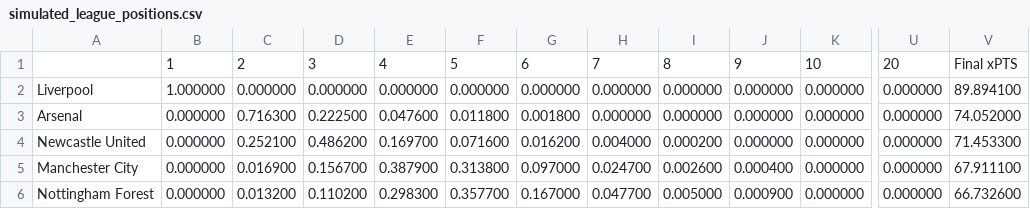
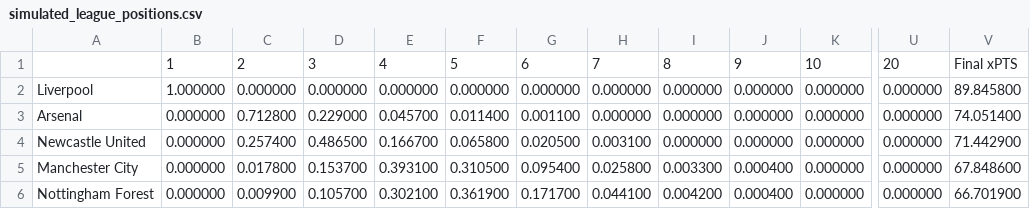
Before and after one commit to jackmaher08/FiveStat, a CSV file: data/tables/simulated_league_positions.csv, drawn as a sheet; only a part is shown, gaps mark what is left out; the diff covers the shown part only; the diff names each change by its address in the sheet, - before the commit and + after, or states it on an @@ line.

Commit message:
Force update of all visual and data table assets

```diff
--- a/data/tables/simulated_league_positions.csv
+++ b/data/tables/simulated_league_positions.csv
-V2: 89.894100
+V2: 89.845800
-C3: 0.716300
+C3: 0.712800
-D3: 0.222500
+D3: 0.229000
-E3: 0.047600
+E3: 0.045700
-F3: 0.011800
+F3: 0.011400
-G3: 0.001800
+G3: 0.001100
-V3: 74.052000
+V3: 74.051400
-C4: 0.252100
+C4: 0.257400
-D4: 0.486200
+D4: 0.486500
-E4: 0.169700
+E4: 0.166700
-F4: 0.071600
+F4: 0.065800
-G4: 0.016200
+G4: 0.020500
-H4: 0.004000
+H4: 0.003100
-I4: 0.000200
+I4: 0.000000
-V4: 71.453300
+V4: 71.442900
-C5: 0.016900
+C5: 0.017800
-D5: 0.156700
+D5: 0.153700
-E5: 0.387900
+E5: 0.393100
-F5: 0.313800
+F5: 0.310500
-G5: 0.097000
+G5: 0.095400
-H5: 0.024700
+H5: 0.025800
-I5: 0.002600
+I5: 0.003300
-V5: 67.911100
+V5: 67.848600
-C6: 0.013200
+C6: 0.009900
-D6: 0.110200
+D6: 0.105700
-E6: 0.298300
+E6: 0.302100
-F6: 0.357700
+F6: 0.361900
-G6: 0.167000
+G6: 0.171700
-H6: 0.047700
+H6: 0.044100
-I6: 0.005000
+I6: 0.004200
-J6: 0.000900
+J6: 0.000400
-V6: 66.732600
+V6: 66.701900
```
Also changed, not shown: 145 edited cells elsewhere in this file, 33 other files.
